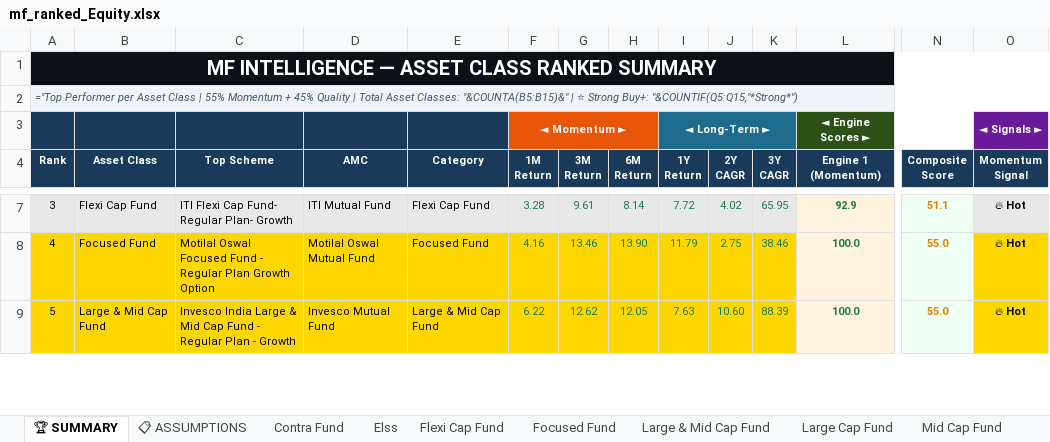
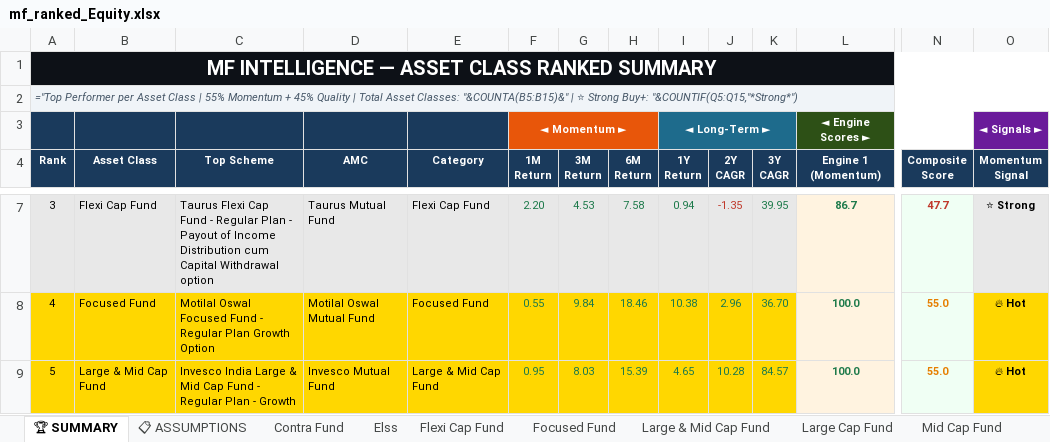
Before and after one commit to rahulshirke7951/amf-mf-ranker-equity, an Excel workbook: output/mf_ranked_Equity.xlsx, sheet 🏆 SUMMARY, drawn as a sheet; only a part is shown, gaps mark what is left out; values as stored, in another font and other column widths than the file's, no borders; formulas without a stored value are shown as written; the diff covers the shown part only; the diff names each change by its address in the sheet, - before the commit and + after, or states it on an @@ line.

```diff
--- a/output/mf_ranked_Equity.xlsx (sheet 🏆 SUMMARY)
+++ b/output/mf_ranked_Equity.xlsx (sheet 🏆 SUMMARY)
-C7 (Top Scheme): ITI Flexi Cap Fund- Regular Plan- Growth
+C7 (Top Scheme): Taurus Flexi Cap Fund - Regular Plan - Payout of Income Distribution cum Capital Withdrawal option
-D7 (AMC): ITI Mutual Fund
+D7 (AMC): Taurus Mutual Fund
-F7 (1M Return): 3.28
+F7 (1M Return): 2.20
-G7 (3M Return): 9.61
+G7 (3M Return): 4.53
-H7 (6M Return): 8.14
+H7 (6M Return): 7.58
-I7 (1Y Return): 7.72
+I7 (1Y Return): 0.94
-J7 (2Y CAGR): 4.02
+J7 (2Y CAGR): -1.35
-J7 text colour: #1E7A4B
+J7 text colour: #C0392B
-K7 (3Y CAGR): 65.95
+K7 (3Y CAGR): 39.95
-L7 (Engine 1 (Momentum)): 92.9
+L7 (Engine 1 (Momentum)): 86.7
-N7 (Composite Score): 51.1
+N7 (Composite Score): 47.7
-N7 text colour: #E67E00
+N7 text colour: #C0392B
-O7 (Momentum Signal): 🔥 Hot
+O7 (Momentum Signal): ⭐ Strong
-F8 (1M Return): 4.16
+F8 (1M Return): 0.55
-G8 (3M Return): 13.46
+G8 (3M Return): 9.84
-H8 (6M Return): 13.90
+H8 (6M Return): 18.46
-I8 (1Y Return): 11.79
+I8 (1Y Return): 10.38
-J8 (2Y CAGR): 2.75
+J8 (2Y CAGR): 2.96
-K8 (3Y CAGR): 38.46
+K8 (3Y CAGR): 36.70
-F9 (1M Return): 6.22
+F9 (1M Return): 0.95
-G9 (3M Return): 12.62
+G9 (3M Return): 8.03
-H9 (6M Return): 12.05
+H9 (6M Return): 15.39
-I9 (1Y Return): 7.63
+I9 (1Y Return): 4.65
-J9 (2Y CAGR): 10.60
+J9 (2Y CAGR): 10.28
-K9 (3Y CAGR): 88.39
+K9 (3Y CAGR): 84.57
```
Also changed, not shown: 82 edited cells and cell formats elsewhere in this sheet, sheet 📊 CONSOLIDATED, sheet Sectoral Thematic, sheet Flexi Cap Fund, sheet Elss, sheet Large Cap Fund, sheet Mid Cap Fund, 7 more sheets.
